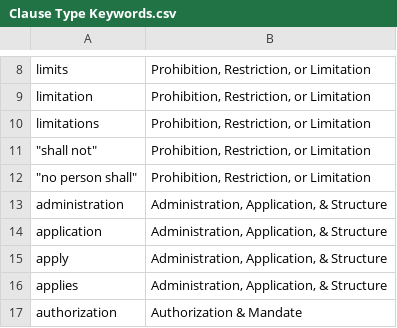
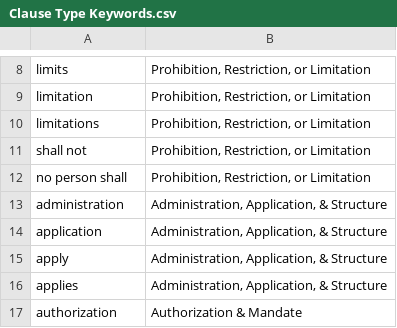
Before and after one commit to ennsjoe/salmon_management_domains_compendium, a CSV file: Clause Type Keywords.csv, drawn as a sheet; only a part is shown, gaps mark what is left out.

```diff
--- a/Clause Type Keywords.csv
+++ b/Clause Type Keywords.csv
@@ -10,4 +10,4 @@ limitation,"Prohibition, Restriction, or Limitation"
 limitations,"Prohibition, Restriction, or Limitation"
-"""shall not""","Prohibition, Restriction, or Limitation"
-"""no person shall""","Prohibition, Restriction, or Limitation"
+shall not,"Prohibition, Restriction, or Limitation"
+no person shall,"Prohibition, Restriction, or Limitation"
 administration,"Administration, Application, & Structure"
```
Also changed, not shown: Management Domain Threats and Keywords.csv.
